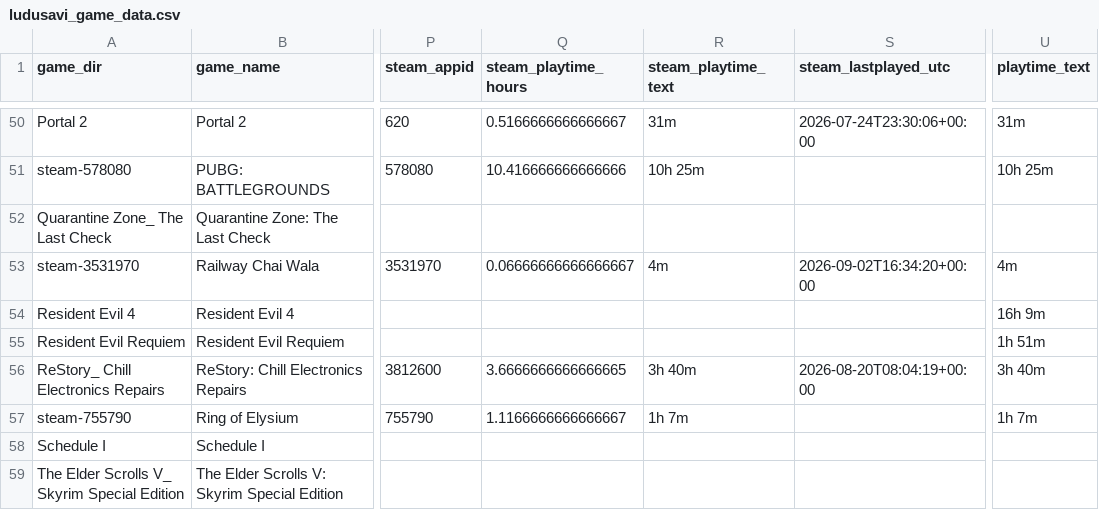
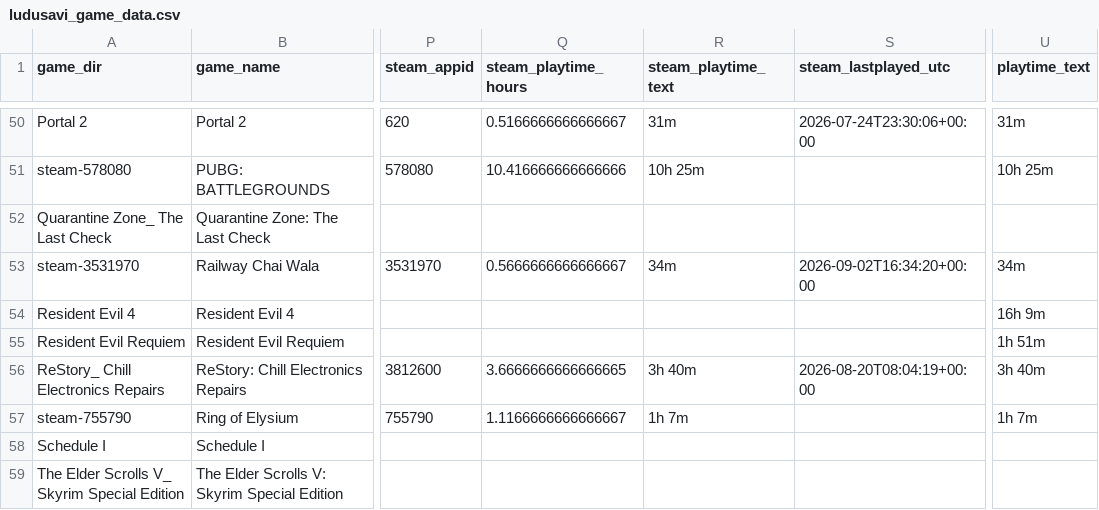
Before and after one commit to x3ero0/ludusavi-stats-public, a CSV file: ludusavi_game_data.csv, drawn as a sheet; only a part is shown, gaps mark what is left out; the diff names each change by its address in the sheet, - before the commit and + after, or states it on an @@ line.

```diff
--- a/ludusavi_game_data.csv
+++ b/ludusavi_game_data.csv
-Q53 (steam_playtime_hours): 0.06666666666666667
+Q53 (steam_playtime_hours): 0.5666666666666667
-R53 (steam_playtime_text): 4m
+R53 (steam_playtime_text): 34m
-U53 (playtime_text): 4m
+U53 (playtime_text): 34m
```
